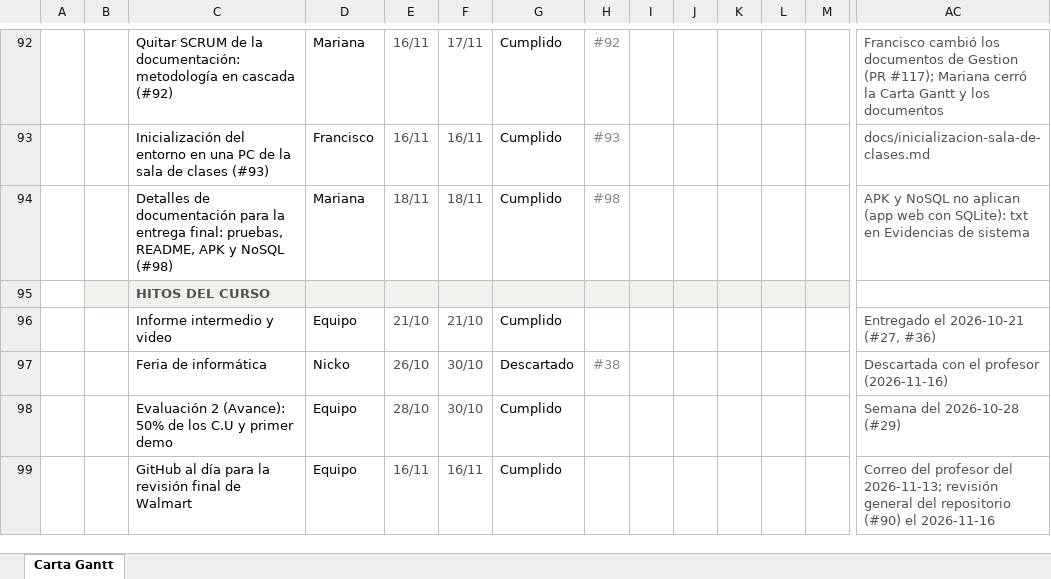
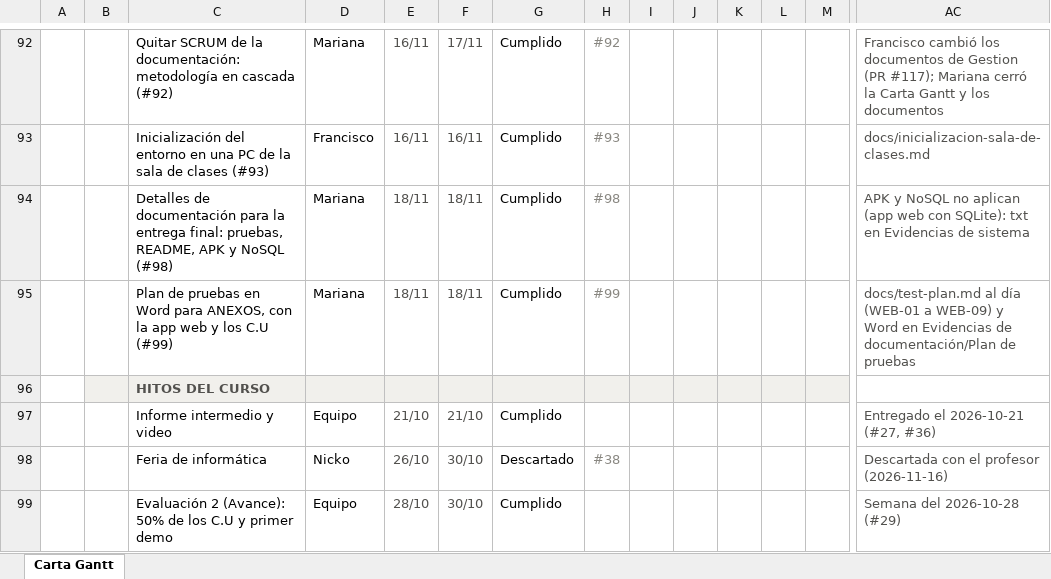
Before and after one commit to marcianabun/capstone, an Excel workbook: Fase 2/Evidencias Proyecto/Evidencias de documentación/Gestion/Carta Gantt Fase 2.xlsx, sheet Carta Gantt, drawn as a sheet; only a part is shown, gaps mark what is left out; the shorter side is filled out with more unchanged rows; values as stored, in another font and other column widths than the file's, no borders; conditional formats not drawn; rows hold the shown columns only; the diff names each change by its address in the sheet, - before the commit and + after, or states it on an @@ line.

Commit message:
docs: plan de pruebas al día con la app web y en Word para ANEXOS (#99)
docs/test-plan.md no tenía la app web ni los casos de uso, decía RF05 pendiente y su último registro era del 2026-10-20. Se agrega la sección 8 (WEB-01 a WEB-09, un C.U por fila con sus pruebas), se ponen al día DET-05, AV-04 y la trazabilidad de RF04 a RF06, y se registra la ejecución del 2026-11-18 (314 pruebas). El Word, generado desde ese archivo, va en Evidencias de documentación/Plan de pruebas para el anexo c de la entrega final.

```diff
--- a/Fase 2/Evidencias Proyecto/Evidencias de documentación/Gestion/Carta Gantt Fase 2.xlsx (sheet Carta Gantt)
+++ b/Fase 2/Evidencias Proyecto/Evidencias de documentación/Gestion/Carta Gantt Fase 2.xlsx (sheet Carta Gantt)
+row 95:  |  | Plan de pruebas en Word para ANEXOS, con la app web y los C.U (#99) | Mariana | 18/11 | 18/11 | Cumplido | #99 |  |  |  |  |  | docs/test-plan.md al día (WEB-01 a WEB-09) y Word en Evidencias de documentación/Plan de pruebas
```
Also changed, not shown: 5 other files.
